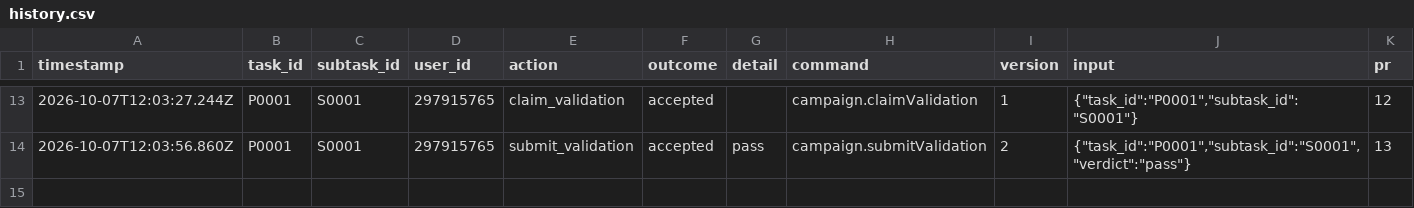
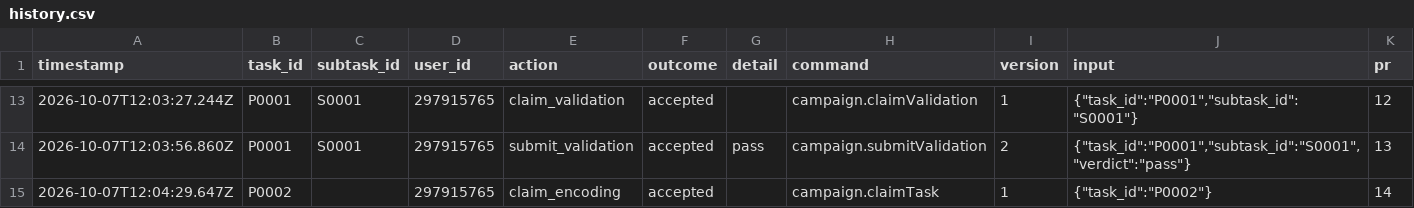
Before and after one commit to ohwjdev/test-20261007-review, a CSV file: tracking/history.csv, drawn as a sheet; only a part is shown, gaps mark what is left out; the diff names each change by its address in the sheet, - before the commit and + after, or states it on an @@ line.

```diff
--- a/tracking/history.csv
+++ b/tracking/history.csv
+row 15: 2026-10-07T12:04:29.647Z | P0002 |  | 297915765 | claim_encoding | accepted |  | campaign.claimTask | 1 | {"task_id":"P0002"} | 14
```
Also changed, not shown: 1 other file.
